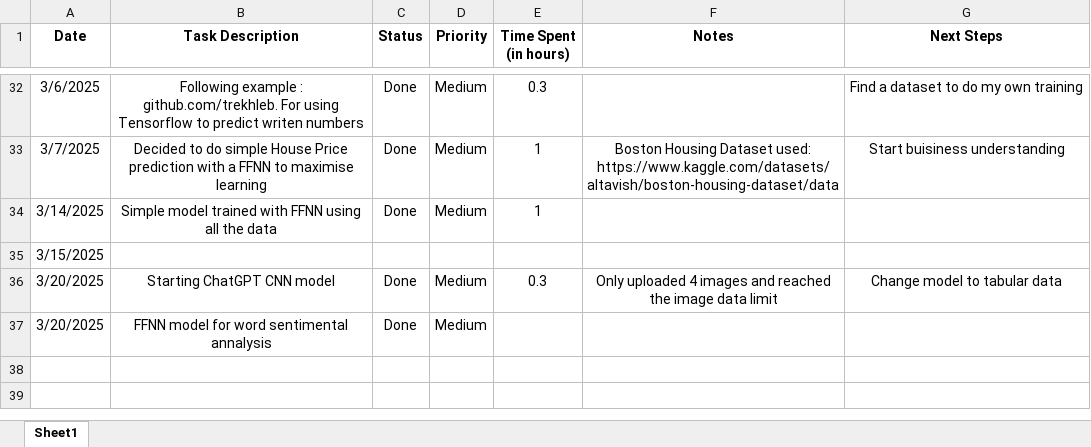
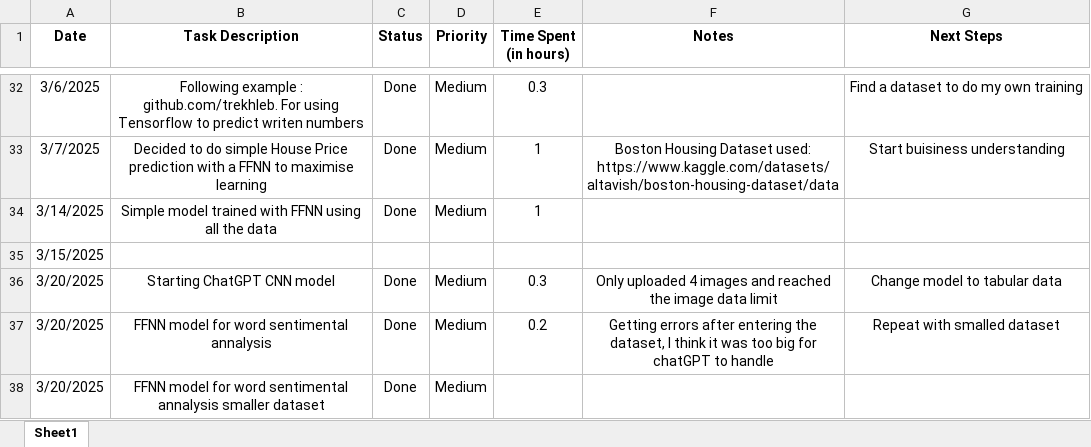
Before and after one commit to C00276177Tomas/DataScienceModule, an Excel workbook: DetailedLog.xlsx, sheet Sheet1, drawn as a sheet; only a part is shown, gaps mark what is left out; values as stored, in another font and other column widths than the file's, no borders; the diff names each change by its address in the sheet, - before the commit and + after, or states it on an @@ line.

```diff
--- a/DetailedLog.xlsx (sheet Sheet1)
+++ b/DetailedLog.xlsx (sheet Sheet1)
-E37 (Time Spent (in hours)): (empty)
+E37 (Time Spent (in hours)): 0.2
-F37 (Notes): (empty)
+F37 (Notes): Getting errors after entering the dataset, I think it was too big for chatGPT to handle
-G37 (Next Steps): (empty)
+G37 (Next Steps): Repeat with smalled dataset
+row 38: 3/20/2025 | FFNN model for word sentimental annalysis smaller dataset | Done | Medium
```
Also changed, not shown: 7 other files.
